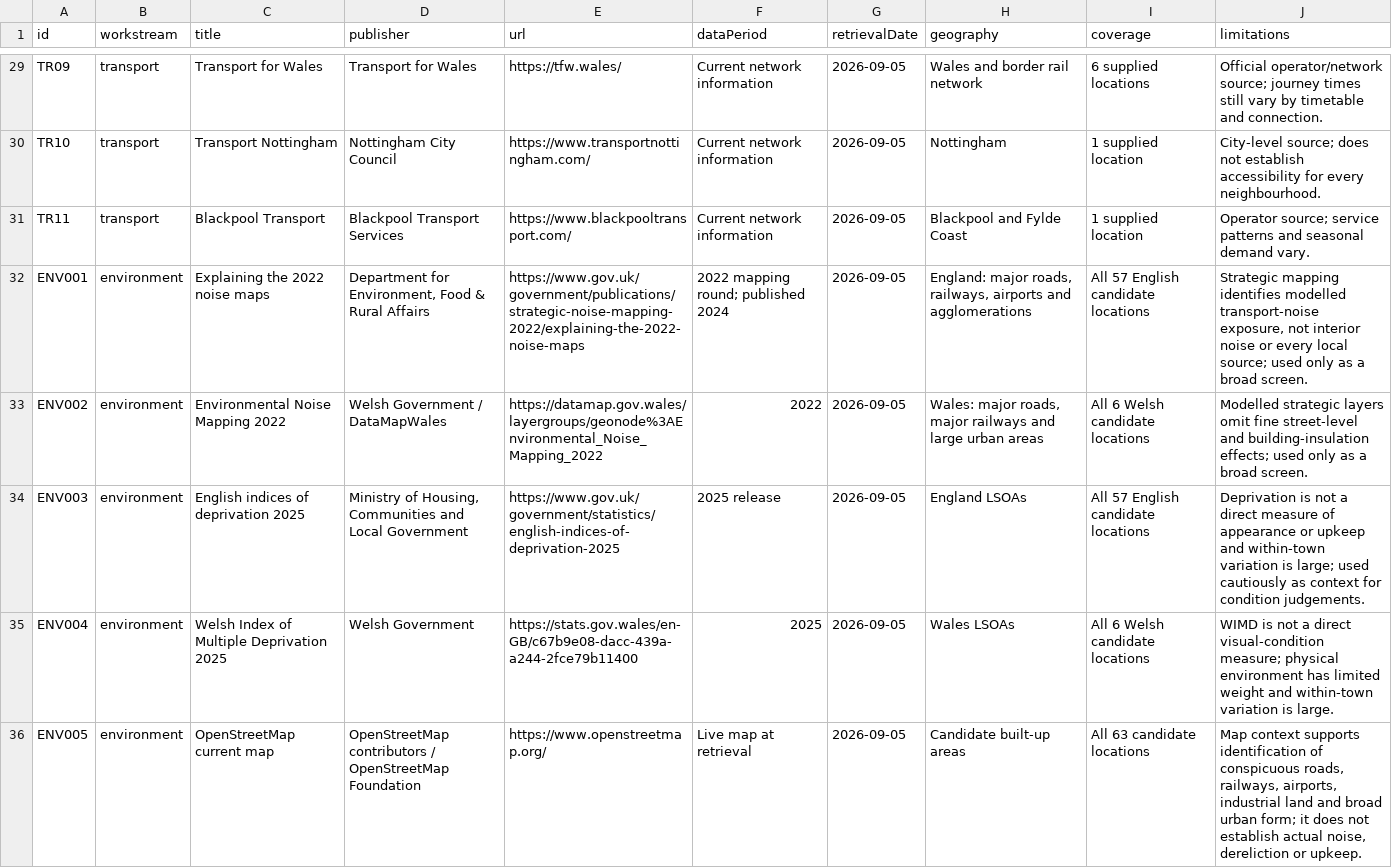
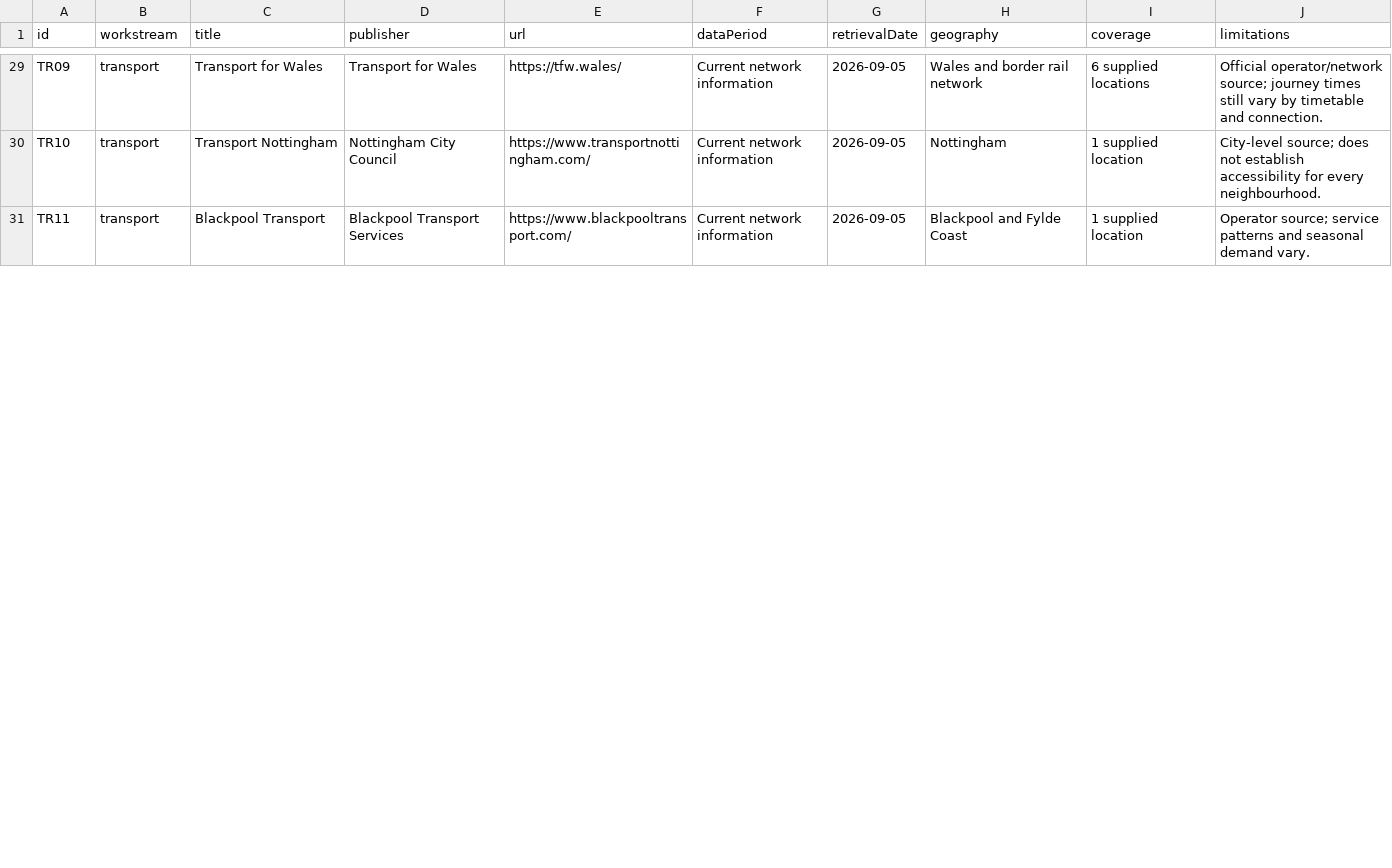
Before and after one commit to g-rutter/uk-flats, a CSV file: data/inputs/evidence.csv, drawn as a sheet; only a part is shown, gaps mark what is left out; removed rows and columns are numbered as before the commit, all else as after; the diff covers the shown part only; the diff names each change by its address in the sheet, - before the commit and + after, or states it on an @@ line.

```diff
--- a/data/inputs/evidence.csv
+++ b/data/inputs/evidence.csv
-row 32: ENV001 | environment | Explaining the 2022 noise maps | Department for Environment, Food & Rural Affairs | https://www.gov.uk/government/publications/strategic-noise-mapping-2022/explaining-the-2022-noise-maps | 2022 mapping round; published 2024 | 2026-09-05 | England: major roads, railways, airports and agglomerations | All 57 English candidate locations | Strategic mapping identifies modelled transport-noise exposure, not interior noise or every local source; used only as a broad screen.
-row 33: ENV002 | environment | Environmental Noise Mapping 2022 | Welsh Government / DataMapWales | https://datamap.gov.wales/layergroups/geonode%3AEnvironmental_Noise_Mapping_2022 | 2022 | 2026-09-05 | Wales: major roads, major railways and large urban areas | All 6 Welsh candidate locations | Modelled strategic layers omit fine street-level and building-insulation effects; used only as a broad screen.
-row 34: ENV003 | environment | English indices of deprivation 2025 | Ministry of Housing, Communities and Local Government | https://www.gov.uk/government/statistics/english-indices-of-deprivation-2025 | 2025 release | 2026-09-05 | England LSOAs | All 57 English candidate locations | Deprivation is not a direct measure of appearance or upkeep and within-town variation is large; used cautiously as context for condition judgements.
-row 35: ENV004 | environment | Welsh Index of Multiple Deprivation 2025 | Welsh Government | https://stats.gov.wales/en-GB/c67b9e08-dacc-439a-a244-2fce79b11400 | 2025 | 2026-09-05 | Wales LSOAs | All 6 Welsh candidate locations | WIMD is not a direct visual-condition measure; physical environment has limited weight and within-town variation is large.
-row 36: ENV005 | environment | OpenStreetMap current map | OpenStreetMap contributors / OpenStreetMap Foundation | https://www.openstreetmap.org/ | Live map at retrieval | 2026-09-05 | Candidate built-up areas | All 63 candidate locations | Map context supports identification of conspicuous roads, railways, airports, industrial land and broad urban form; it does not establish actual noise, dereliction or upkeep.
```
Also changed, not shown: 5 added rows elsewhere in this file, data/inputs/sources.csv, data/raw/environment/2026-09-09/manifest.csv, 27 other files.
